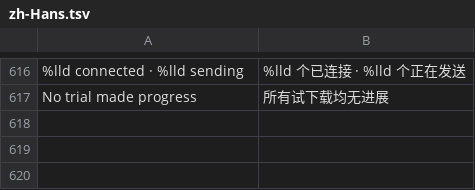
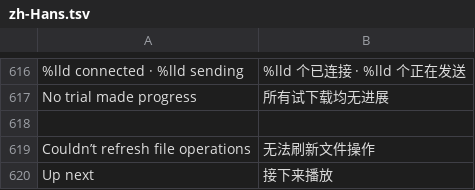
Before and after one commit to jonthomason/torrbaby, a TSV file: localization/zh-Hans.tsv, drawn as a sheet; only a part is shown, gaps mark what is left out; the diff names each change by its address in the sheet, - before the commit and + after, or states it on an @@ line.

```diff
--- a/localization/zh-Hans.tsv
+++ b/localization/zh-Hans.tsv
+row 618: (empty)
+row 619: Couldn’t refresh file operations | 无法刷新文件操作
+row 620: Up next | 接下来播放
```
Also changed, not shown: 16 other files.
